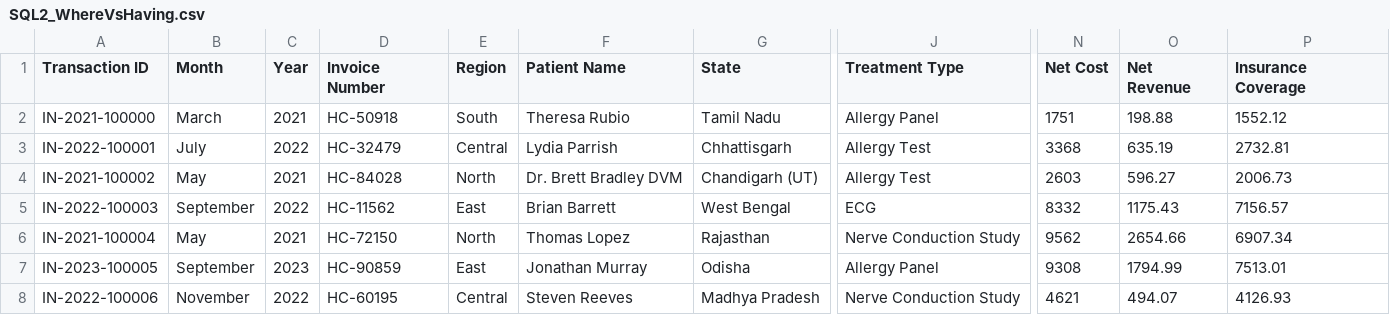
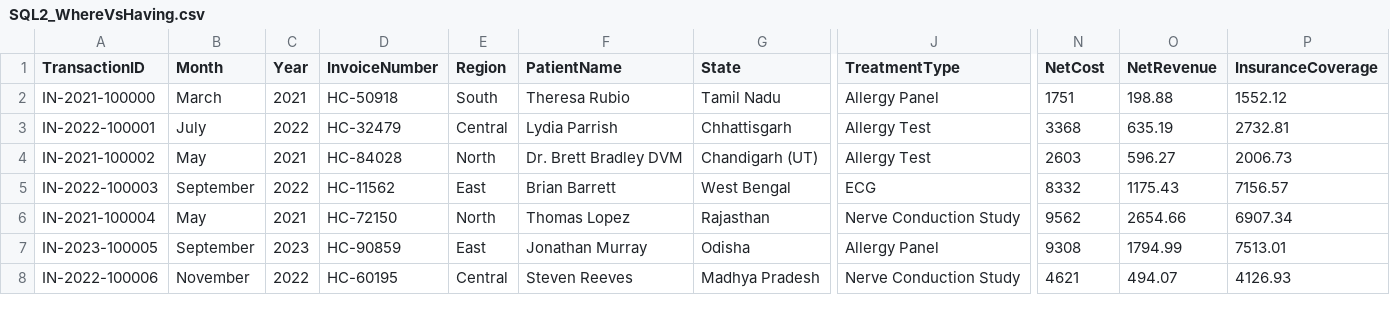
Before and after one commit to Abhay3311/sql.qurriqulum, a CSV file: SQL2_WhereVsHaving.csv, drawn as a sheet; only a part is shown, gaps mark what is left out; the diff names each change by its address in the sheet, - before the commit and + after, or states it on an @@ line.

Commit message:
Update SQL2_WhereVsHaving.csv

```diff
--- a/SQL2_WhereVsHaving.csv
+++ b/SQL2_WhereVsHaving.csv
-A1: Transaction ID
+A1: TransactionID
-D1: Invoice Number
+D1: InvoiceNumber
-F1: Patient Name
+F1: PatientName
-J1: Treatment Type
+J1: TreatmentType
-N1: Net Cost
+N1: NetCost
-O1: Net Revenue
+O1: NetRevenue
-P1: Insurance Coverage
+P1: InsuranceCoverage
```
